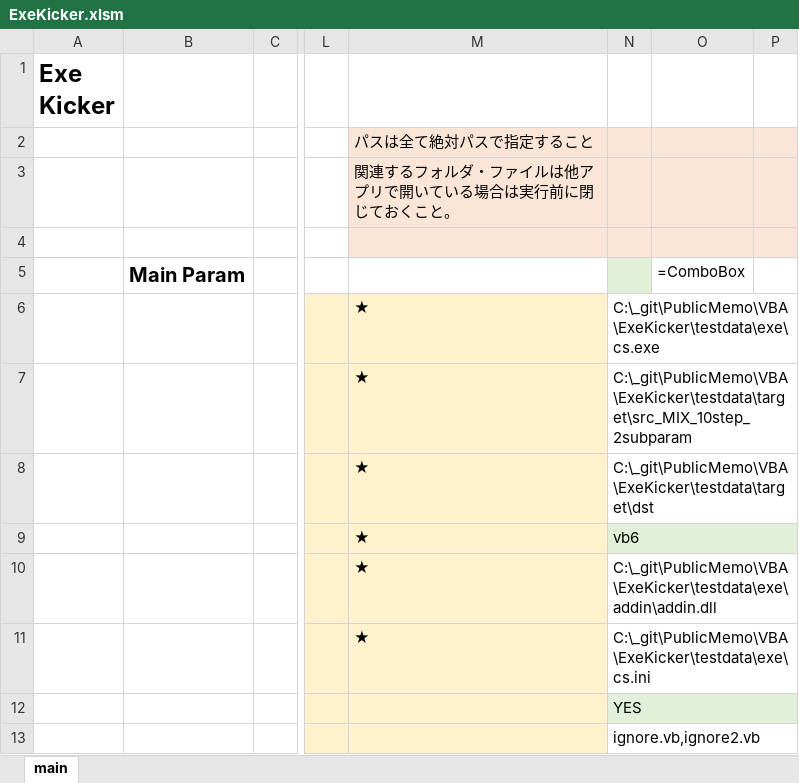
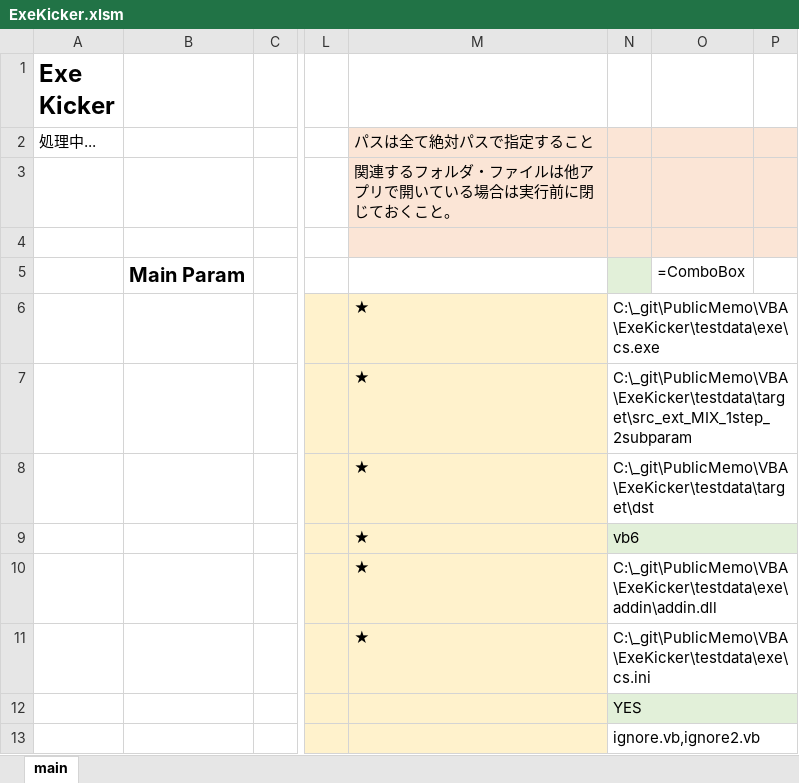
Before and after one commit to mtk57/PublicMemo, an Excel workbook: VBA/ExeKicker/ExeKicker.xlsm, sheet main, drawn as a sheet; only a part is shown, gaps mark what is left out; values as stored, in another font and other column widths than the file's, no borders; charts and pictures not drawn; the diff names each change by its address in the sheet, - before the commit and + after, or states it on an @@ line.

```diff
--- a/VBA/ExeKicker/ExeKicker.xlsm (sheet main)
+++ b/VBA/ExeKicker/ExeKicker.xlsm (sheet main)
-A2 (Exe Kicker): (empty)
+A2 (Exe Kicker): 処理中...
-N7: C:\_git\PublicMemo\VBA\ExeKicker\testdata\target\src_MIX_10step_2subparam
+N7: C:\_git\PublicMemo\VBA\ExeKicker\testdata\target\src_ext_MIX_1step_2subparam
```
Also changed, not shown: 1 other file.
